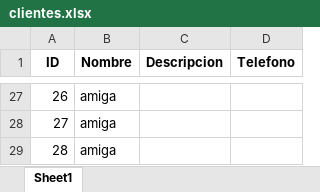
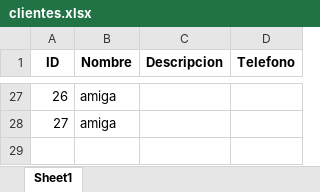
Before and after one commit to polri1100/Marta, an Excel workbook: data/clientes.xlsx, sheet Sheet1, drawn as a sheet; only a part is shown, gaps mark what is left out; values as stored, in another font and other column widths than the file's, no borders; the diff names each change by its address in the sheet, - before the commit and + after, or states it on an @@ line.

```diff
--- a/data/clientes.xlsx (sheet Sheet1)
+++ b/data/clientes.xlsx (sheet Sheet1)
-row 29: 28 | amiga
```
Also changed, not shown: data/articulos.xlsx, data/pedidos.xlsx, 1 other file.
